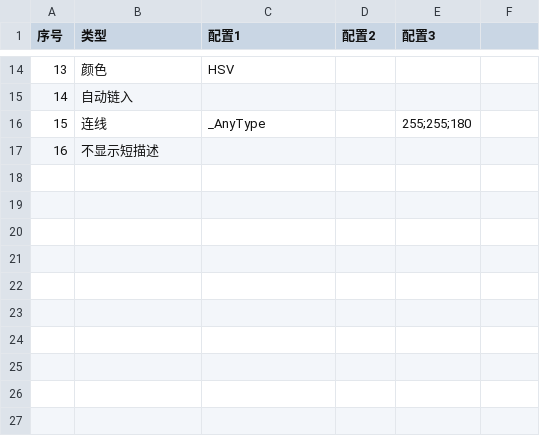
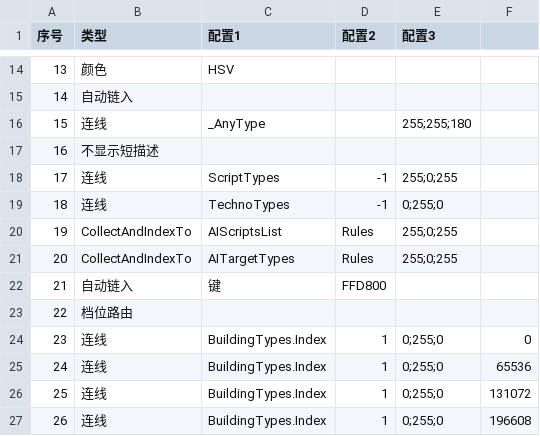
Before and after one commit to ra2diy/INI-Weaver-Module-Library, a CSV file: 选项.csv, drawn as a sheet; only a part is shown, gaps mark what is left out; the diff names each change by its address in the sheet, - before the commit and + after, or states it on an @@ line.

Commit message:
删除退役表：六张 Input*.csv（已被入口/输入器/选项/导出器/判类规则取代）+ RegisterTypesWIC.json（AB 退役）；补 「输入器导出格式.csv」 与 Modules 的两个注册表模块；同步输入器/选项/判类规则/TypeAltSpecial；说明文档改名

```diff
--- a/选项.csv
+++ b/选项.csv
+row 18: 17 | 连线 | ScriptTypes | -1 | 255;0;255
+row 19: 18 | 连线 | TechnoTypes | -1 | 0;255;0
+row 20: 19 | CollectAndIndexTo | AIScriptsList | Rules | 255;0;255
+row 21: 20 | CollectAndIndexTo | AITargetTypes | Rules | 255;0;255
+row 22: 21 | 自动链入 | 键 | FFD800
+row 23: 22 | 档位路由
+row 24: 23 | 连线 | BuildingTypes.Index | 1 | 0;255;0 | 0
+row 25: 24 | 连线 | BuildingTypes.Index | 1 | 0;255;0 | 65536
+row 26: 25 | 连线 | BuildingTypes.Index | 1 | 0;255;0 | 131072
+row 27: 26 | 连线 | BuildingTypes.Index | 1 | 0;255;0 | 196608
```
Also changed, not shown: TypeAltSpecial.csv, 入口.csv, 17 other files.
